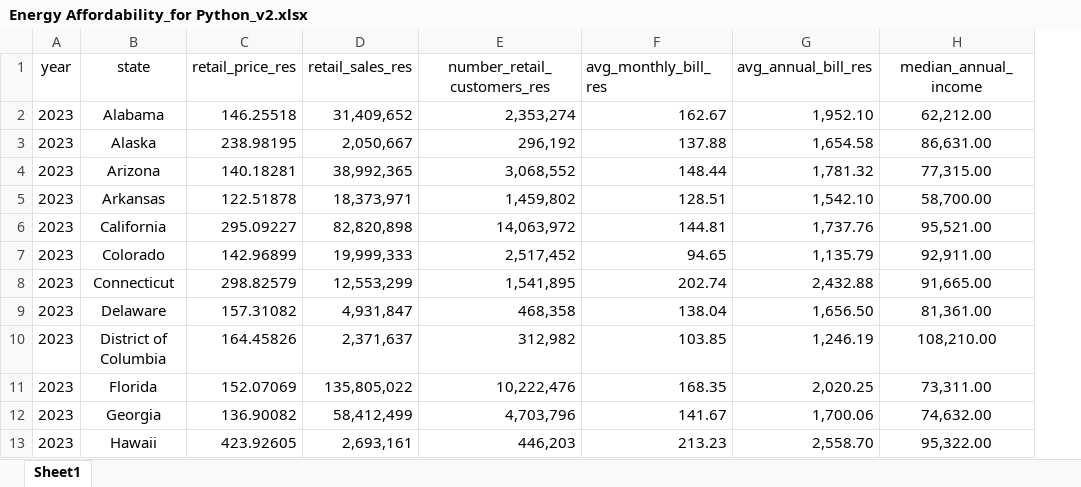
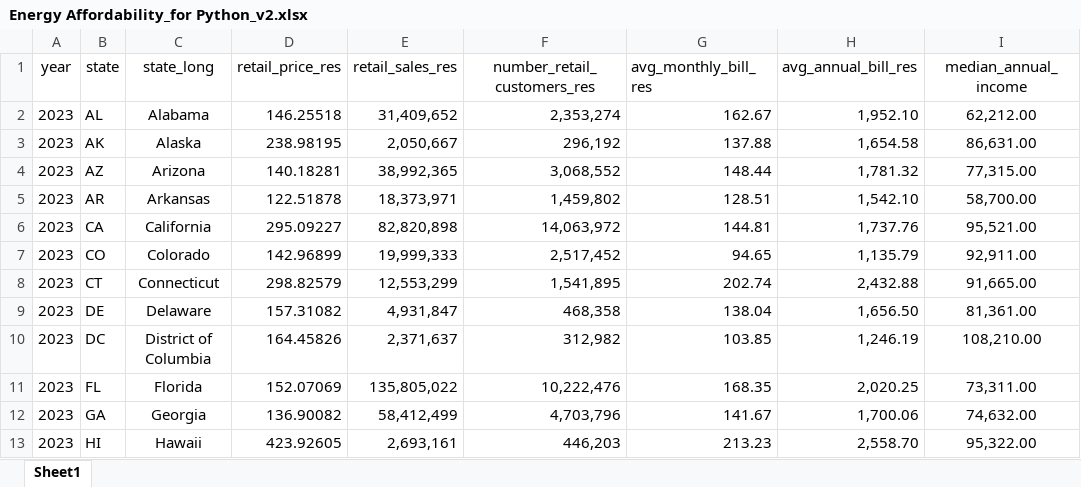
Before and after one commit to kebinger/Econ-dispatch-KE, an Excel workbook: Energy Affordability_for Python_v2.xlsx, sheet Sheet1, drawn as a sheet; only a part is shown; values as stored, in another font and other column widths than the file's, no borders; addresses are those after the commit; the diff names each change by its address in the sheet, - before the commit and + after, or states it on an @@ line.

Commit message:
Add files via upload

```diff
--- a/Energy Affordability_for Python_v2.xlsx (sheet Sheet1)
+++ b/Energy Affordability_for Python_v2.xlsx (sheet Sheet1)
+column B (state), rows 2-13: AL | AK | AZ | AR | CA | CO | CT | DE | DC | FL | GA | HI
-C1: state
+C1: state_long
```
